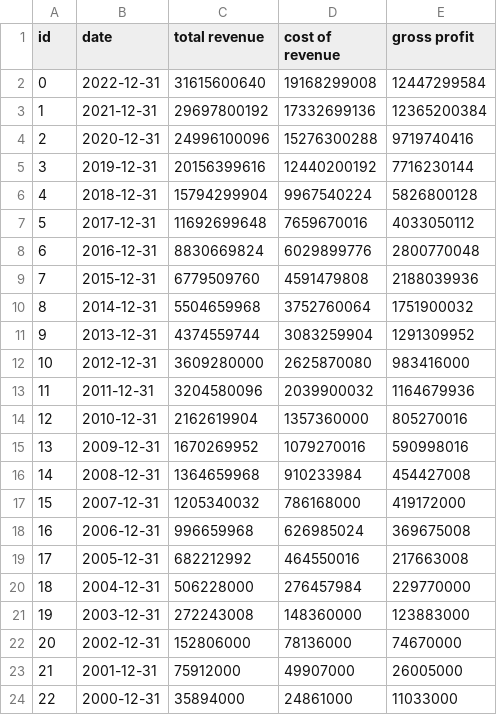
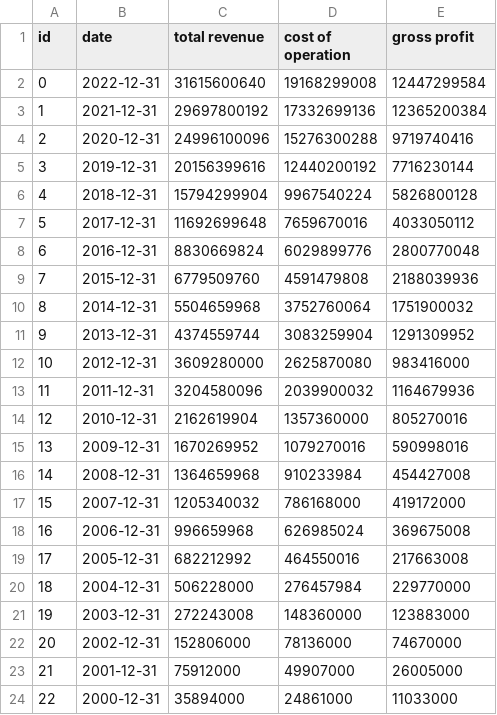
Before and after one commit to IanMcHall/NetflixAnalysis, a CSV file: Net Rev.csv, drawn as a sheet.

Commit message:
made column names more easily understood

```diff
--- a/Net Rev.csv
+++ b/Net Rev.csv
@@ -1,2 +1,2 @@
-"id","date","total revenue","cost of revenue","gross profit"
+"id","date","total revenue","cost of operation","gross profit"
 0,"2022-12-31",31615600640,19168299008,12447299584
```
